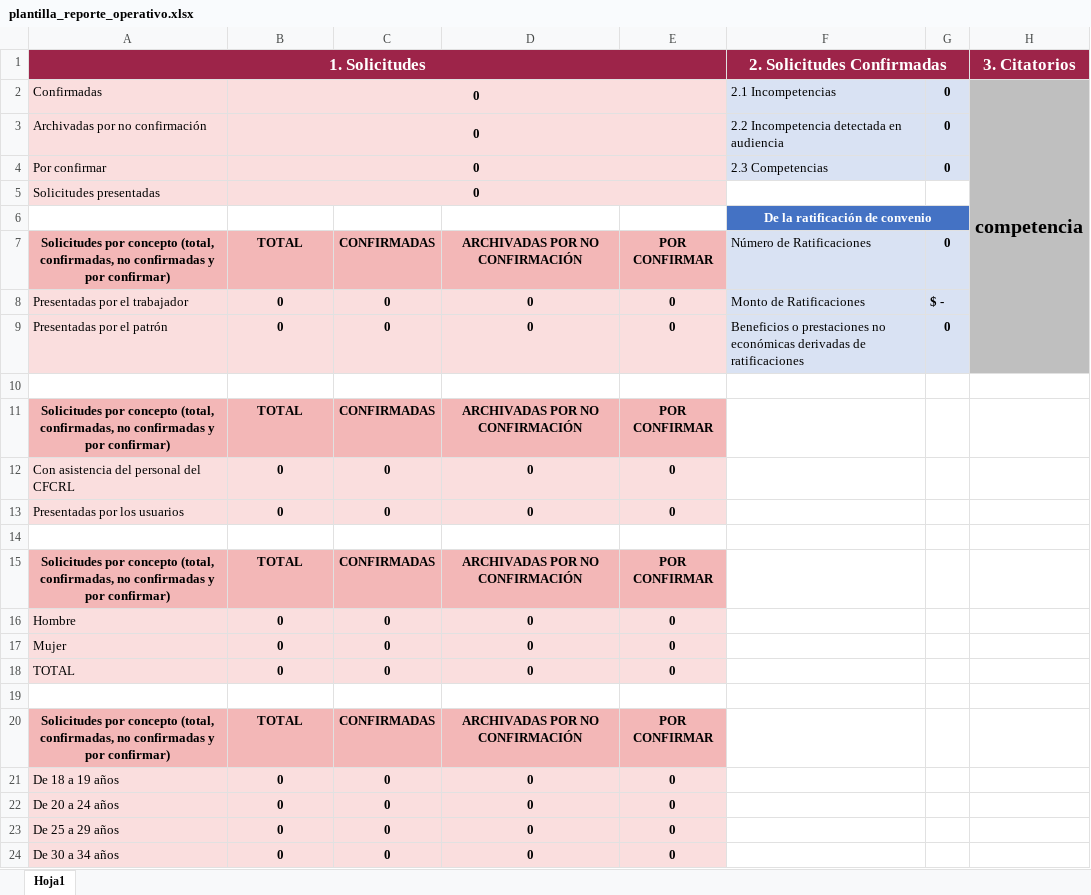
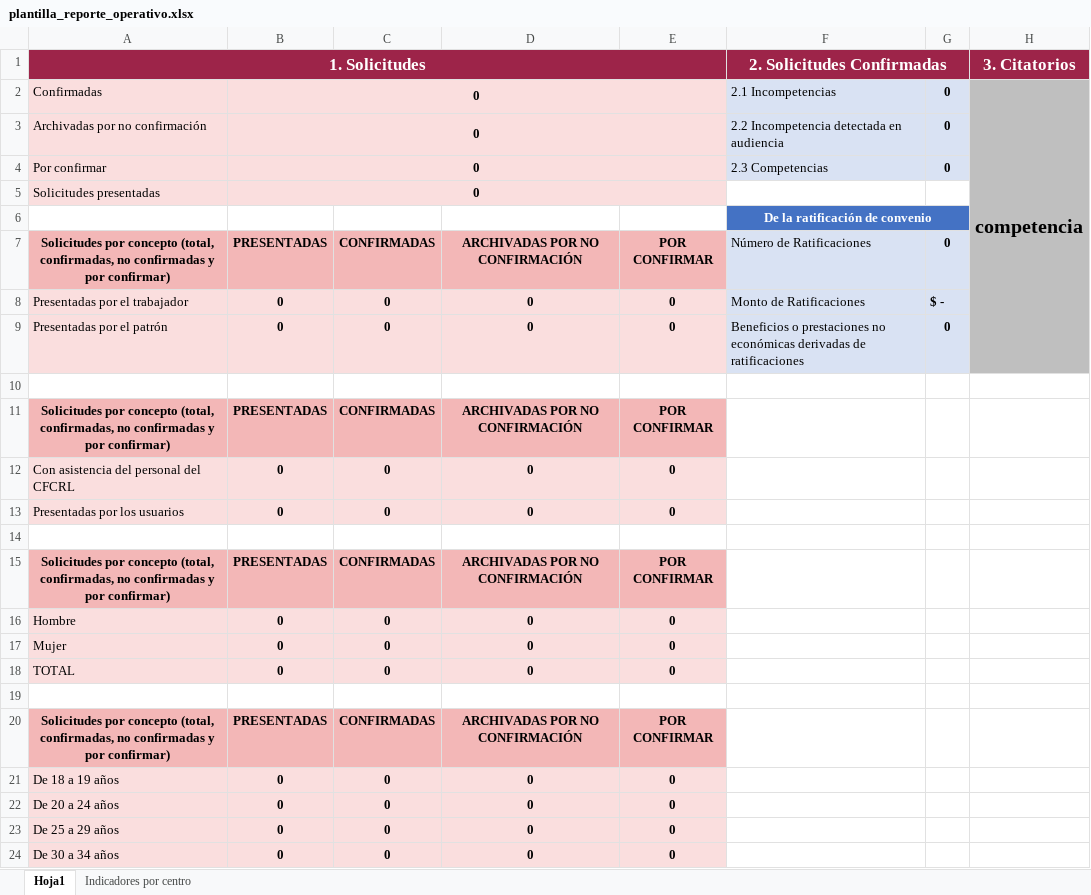
Before and after one commit to DarthCclet/Sinacol, an Excel workbook: database/datafiles/plantilla_reporte_operativo.xlsx, sheet Hoja1, drawn as a sheet; only a part is shown; values as stored, in another font and other column widths than the file's, no borders; the diff names each change by its address in the sheet, - before the commit and + after, or states it on an @@ line.

```diff
--- a/database/datafiles/plantilla_reporte_operativo.xlsx (sheet Hoja1)
+++ b/database/datafiles/plantilla_reporte_operativo.xlsx (sheet Hoja1)
+sheet tab: Indicadores por centro
-B7: TOTAL
+B7: PRESENTADAS
-B11: TOTAL
+B11: PRESENTADAS
-B15: TOTAL
+B15: PRESENTADAS
-B20: TOTAL
+B20: PRESENTADAS
```
Also changed, not shown: 11 other files.
